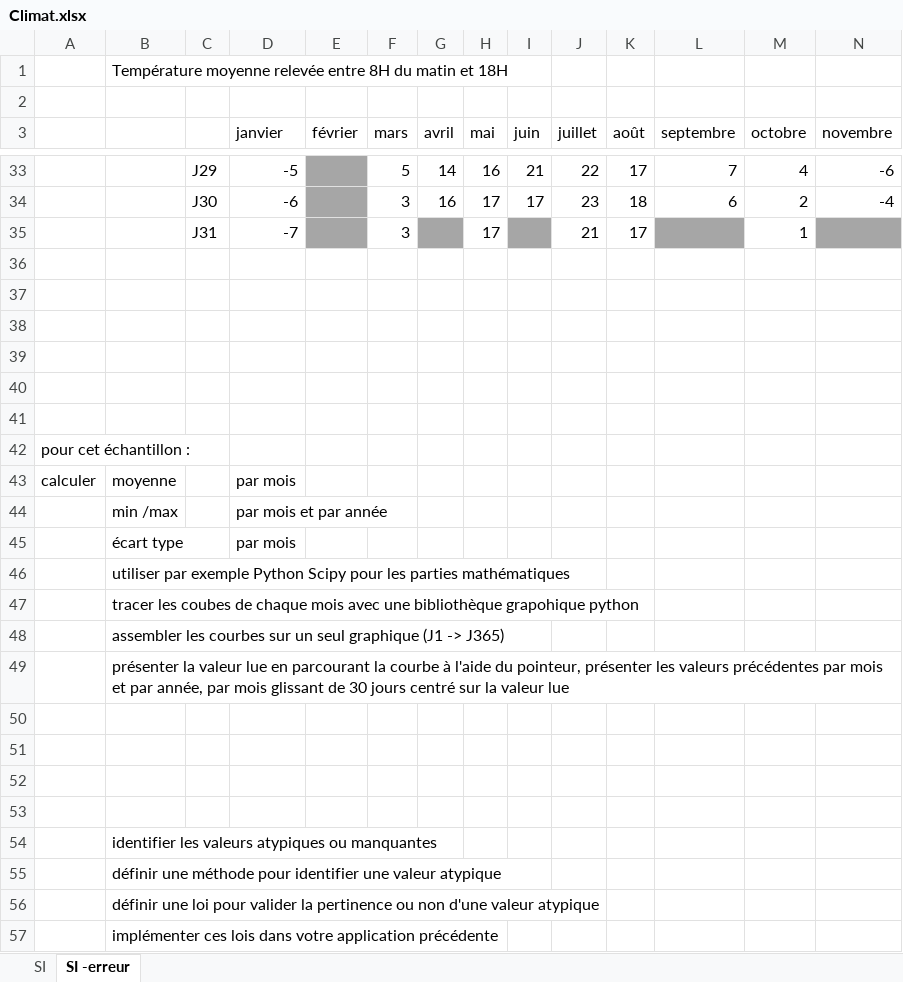
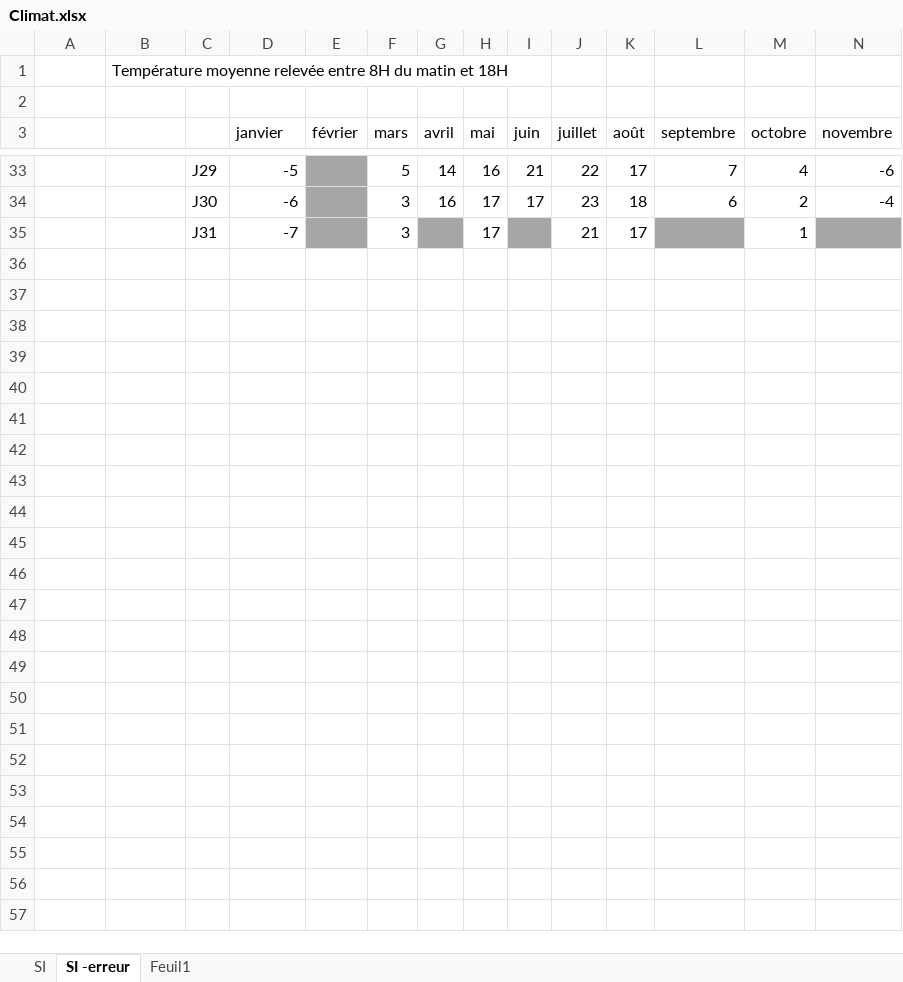
Before and after one commit to Nefaden/qualite-donnees-tp, an Excel workbook: Data/Climat.xlsx, sheet SI -erreur, drawn as a sheet; only a part is shown, gaps mark what is left out; values as stored, in another font and other column widths than the file's, no borders; rows hold the shown columns only; the diff names each change by its address in the sheet, - before the commit and + after, or states it on an @@ line.

```diff
--- a/Data/Climat.xlsx (sheet SI -erreur)
+++ b/Data/Climat.xlsx (sheet SI -erreur)
+sheet tab: Feuil1
-row 36: (empty)
-row 37: (empty)
-row 38: (empty)
-row 39: (empty)
-row 40: (empty)
-row 41: (empty)
-row 42: pour cet échantillon :
-row 43: calculer | moyenne |  | par mois
-row 44:  | min /max |  | par mois et par année
-row 45:  | écart type |  | par mois
-row 46:  | utiliser par exemple Python Scipy pour les parties mathématiques
-row 47:  | tracer les coubes de chaque mois avec une bibliothèque grapohique python
-row 48:  | assembler les courbes sur un seul graphique (J1 -> J365)
-row 49:  | présenter la valeur lue en parcourant la courbe à l'aide du pointeur, présenter les valeurs précédentes par mois et par année, par mois glissant de 30 jours centré sur la valeur lue
-row 50: (empty)
-row 51: (empty)
-row 52: (empty)
-row 53: (empty)
-row 54:  | identifier les valeurs atypiques ou manquantes
-row 55:  | définir une méthode pour identifier une valeur atypique
-row 56:  | définir une loi pour valider la pertinence ou non d'une valeur atypique
-row 57:  | implémenter ces lois dans votre application précédente
```
Also changed, not shown: sheet SI.
